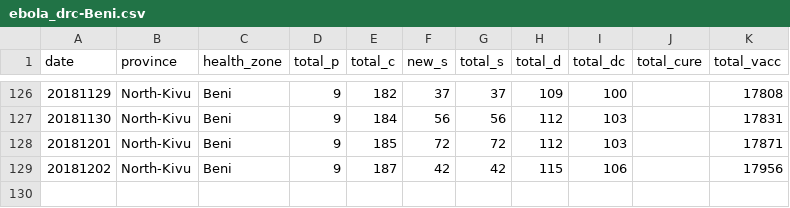
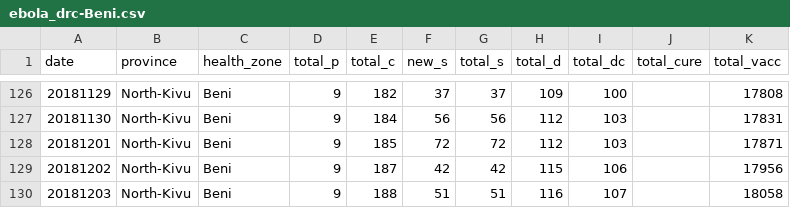
Before and after one commit to sophiemeakin/ebola_drc, a CSV file: data/health_zone/ebola_drc-Beni.csv, drawn as a sheet; only a part is shown, gaps mark what is left out.

```diff
--- a/data/health_zone/ebola_drc-Beni.csv
+++ b/data/health_zone/ebola_drc-Beni.csv
@@ -129 +129,2 @@ date,province,health_zone,total_p,total_c,new_s,total_s,total_d,total_dc,total_c
 20181202,North-Kivu,Beni,9,187,42,42,115,106,,17956
+20181203,North-Kivu,Beni,9,188,51,51,116,107,,18058
```
Also changed, not shown: data/health_zone/ebola_drc-Butembo.csv, data/health_zone/ebola_drc-Kalunguta.csv, 19 other files.
